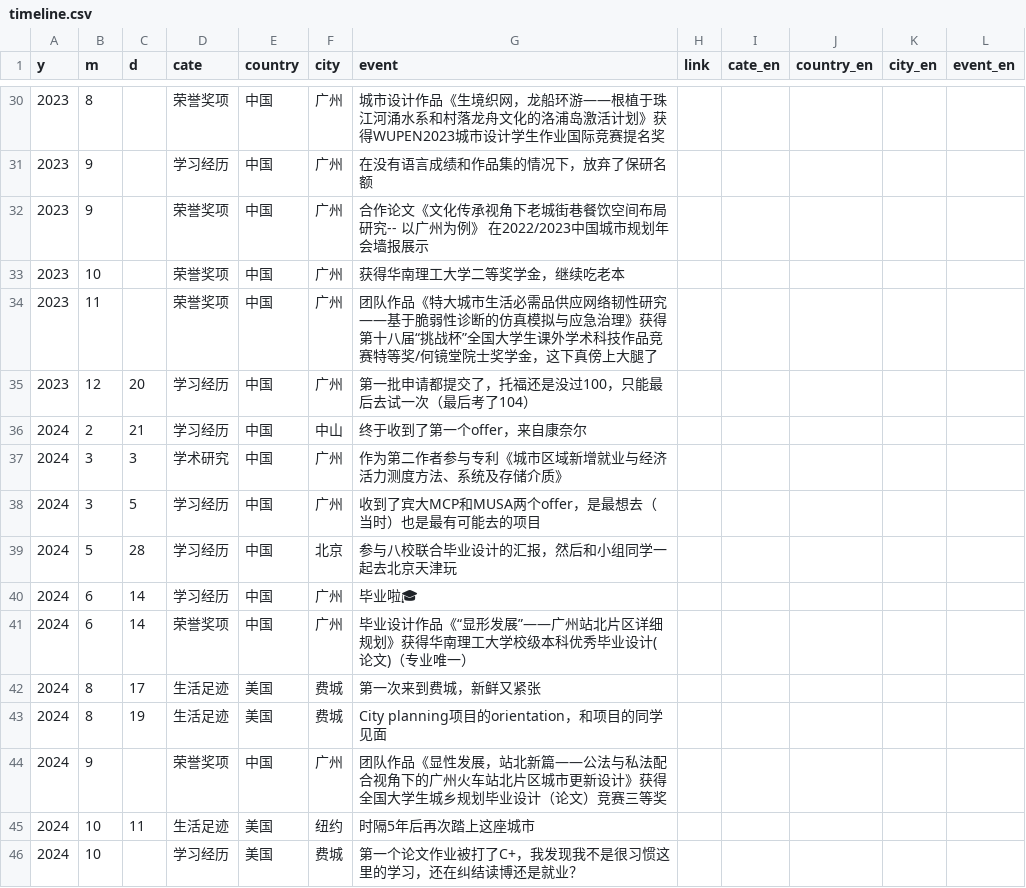
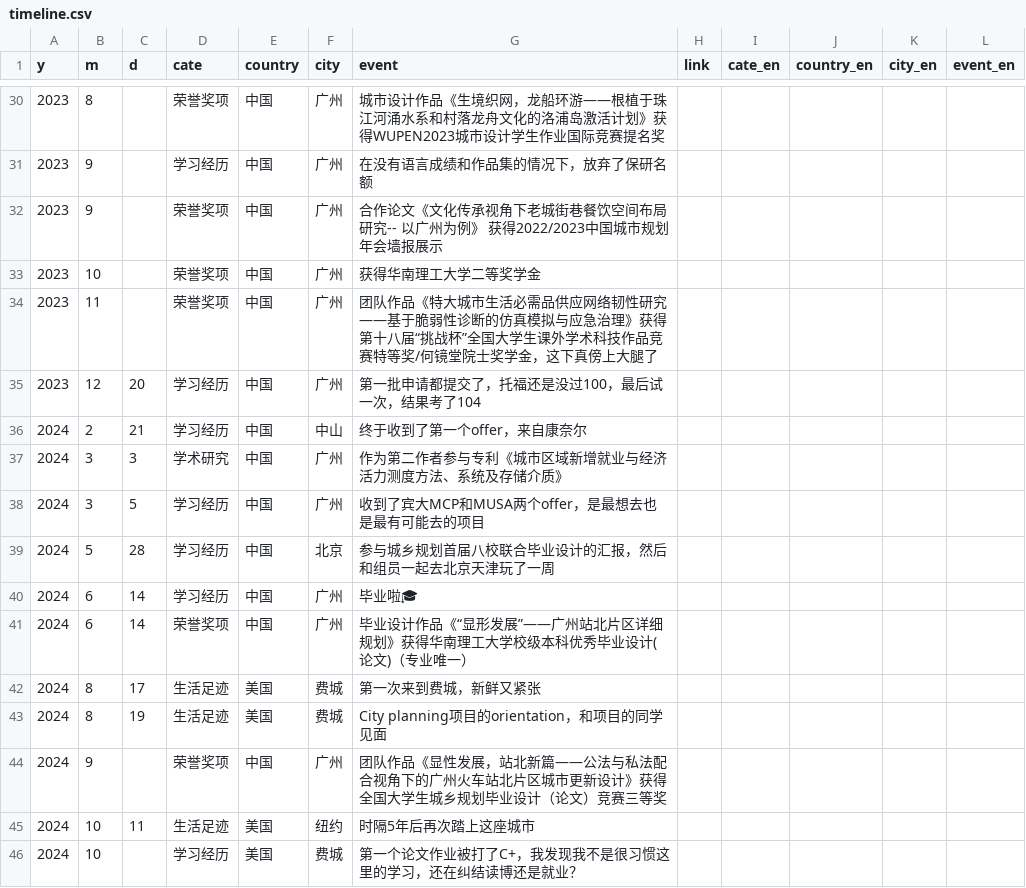
Before and after one commit to CenJinHeng/web, a CSV file: contents/aboutme/assets/timeline.csv, drawn as a sheet; only a part is shown, gaps mark what is left out; the diff covers the shown part only.

```diff
--- a/contents/aboutme/assets/timeline.csv
+++ b/contents/aboutme/assets/timeline.csv
@@ -31,10 +31,10 @@
 2023,9,,学习经历,中国,广州,在没有语言成绩和作品集的情况下，放弃了保研名额,,,,,
-2023,9,,荣誉奖项,中国,广州,合作论文《文化传承视角下老城街巷餐饮空间布局研究-- 以广州为例》 在2022/2023中国城市规划年会墙报展示,,,,,
-2023,10,,荣誉奖项,中国,广州,获得华南理工大学二等奖学金，继续吃老本,,,,,
+2023,9,,荣誉奖项,中国,广州,合作论文《文化传承视角下老城街巷餐饮空间布局研究-- 以广州为例》 获得2022/2023中国城市规划年会墙报展示,,,,,
+2023,10,,荣誉奖项,中国,广州,获得华南理工大学二等奖学金,,,,,
 2023,11,,荣誉奖项,中国,广州,团队作品《特大城市生活必需品供应网络韧性研究——基于脆弱性诊断的仿真模拟与应急治理》获得第十八届“挑战杯”全国大学生课外学术科技作品竞赛特等奖/何镜堂院士奖学金，这下真傍上大腿了,,,,,
-2023,12,20,学习经历,中国,广州,第一批申请都提交了，托福还是没过100，只能最后去试一次（最后考了104）,,,,,
+2023,12,20,学习经历,中国,广州,第一批申请都提交了，托福还是没过100，最后试一次，结果考了104,,,,,
 2024,2,21,学习经历,中国,中山,终于收到了第一个offer，来自康奈尔,,,,,
 2024,3,3,学术研究,中国,广州,作为第二作者参与专利《城市区域新增就业与经济活力测度方法、系统及存储介质》,,,,,
-2024,3,5,学习经历,中国,广州,收到了宾大MCP和MUSA两个offer，是最想去（当时）也是最有可能去的项目,,,,,
-2024,5,28,学习经历,中国,北京,参与八校联合毕业设计的汇报，然后和小组同学一起去北京天津玩,,,,,
+2024,3,5,学习经历,中国,广州,收到了宾大MCP和MUSA两个offer，是最想去也是最有可能去的项目,,,,,
+2024,5,28,学习经历,中国,北京,参与城乡规划首届八校联合毕业设计的汇报，然后和组员一起去北京天津玩了一周,,,,,
 2024,6,14,学习经历,中国,广州,毕业啦🎓,,,,,
```
Also changed, not shown: 1 added row and 28 edited cells elsewhere in this file, 4 other files.
